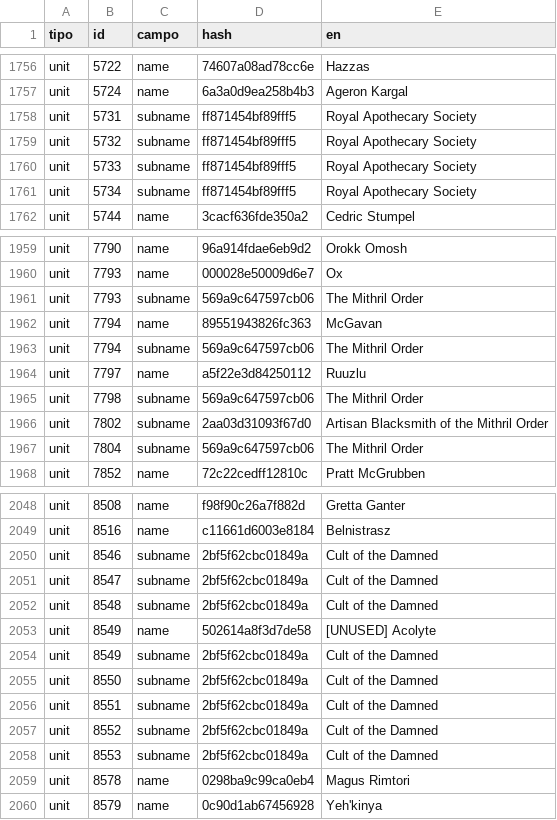
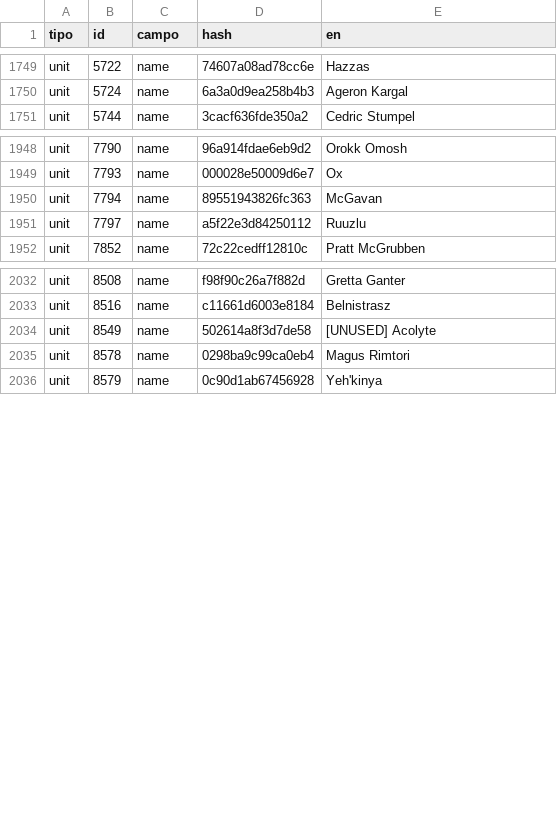
Before and after one commit to oLdpZ/oldpz-forever-ita, a TSV file: pipeline/keep_english.tsv, drawn as a sheet; only a part is shown, gaps mark what is left out; the diff covers the shown part only.

```diff
--- a/pipeline/keep_english.tsv
+++ b/pipeline/keep_english.tsv
@@ -1757,6 +1750,2 @@ unit	5722	name	74607a08ad78cc6e	Hazzas
 unit	5724	name	6a3a0d9ea258b4b3	Ageron Kargal
-unit	5731	subname	ff871454bf89fff5	Royal Apothecary Society
-unit	5732	subname	ff871454bf89fff5	Royal Apothecary Society
-unit	5733	subname	ff871454bf89fff5	Royal Apothecary Society
-unit	5734	subname	ff871454bf89fff5	Royal Apothecary Society
 unit	5744	name	3cacf636fde350a2	Cedric Stumpel
@@ -1960,9 +1949,4 @@ unit	7790	name	96a914fdae6eb9d2	Orokk Omosh
 unit	7793	name	000028e50009d6e7	Ox
-unit	7793	subname	569a9c647597cb06	The Mithril Order
 unit	7794	name	89551943826fc363	McGavan
-unit	7794	subname	569a9c647597cb06	The Mithril Order
 unit	7797	name	a5f22e3d84250112	Ruuzlu
-unit	7798	subname	569a9c647597cb06	The Mithril Order
-unit	7802	subname	2aa03d31093f67d0	Artisan Blacksmith of the Mithril Order
-unit	7804	subname	569a9c647597cb06	The Mithril Order
 unit	7852	name	72c22cedff12810c	Pratt McGrubben
@@ -2049,11 +2033,3 @@ unit	8508	name	f98f90c26a7f882d	Gretta Ganter
 unit	8516	name	c11661d6003e8184	Belnistrasz
-unit	8546	subname	2bf5f62cbc01849a	Cult of the Damned
-unit	8547	subname	2bf5f62cbc01849a	Cult of the Damned
-unit	8548	subname	2bf5f62cbc01849a	Cult of the Damned
 unit	8549	name	502614a8f3d7de58	[UNUSED] Acolyte
-unit	8549	subname	2bf5f62cbc01849a	Cult of the Damned
-unit	8550	subname	2bf5f62cbc01849a	Cult of the Damned
-unit	8551	subname	2bf5f62cbc01849a	Cult of the Damned
-unit	8552	subname	2bf5f62cbc01849a	Cult of the Damned
-unit	8553	subname	2bf5f62cbc01849a	Cult of the Damned
 unit	8578	name	0298ba9c99ca0eb4	Magus Rimtori
```
Also changed, not shown: 1 added row and 18 removed rows elsewhere in this file, 33 other files.
